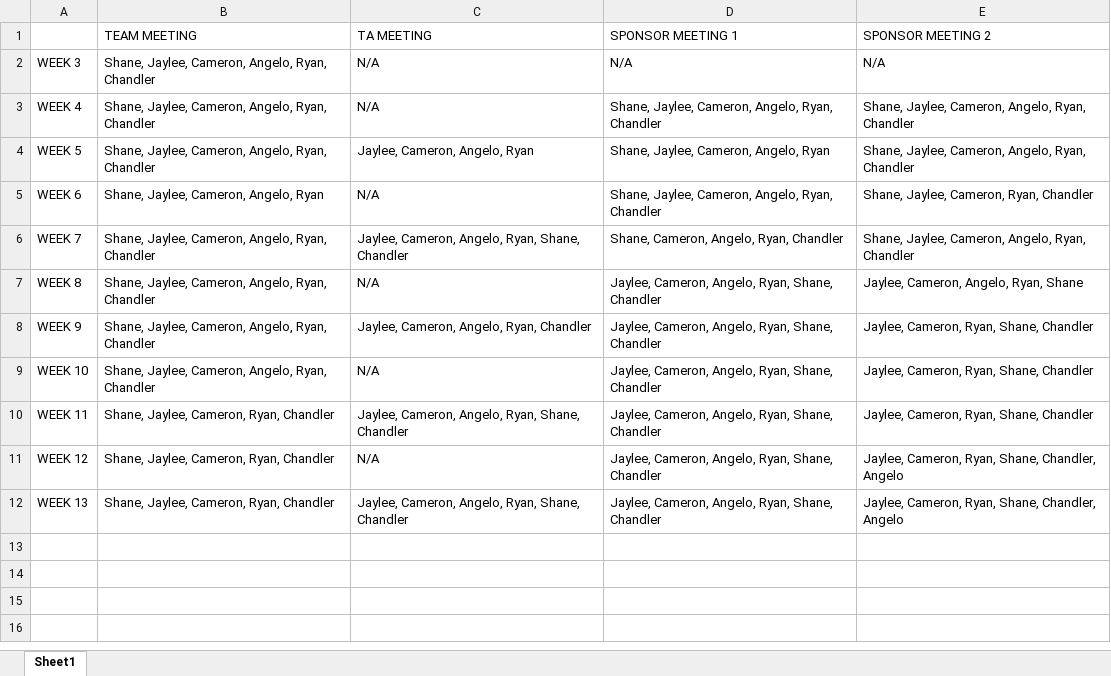
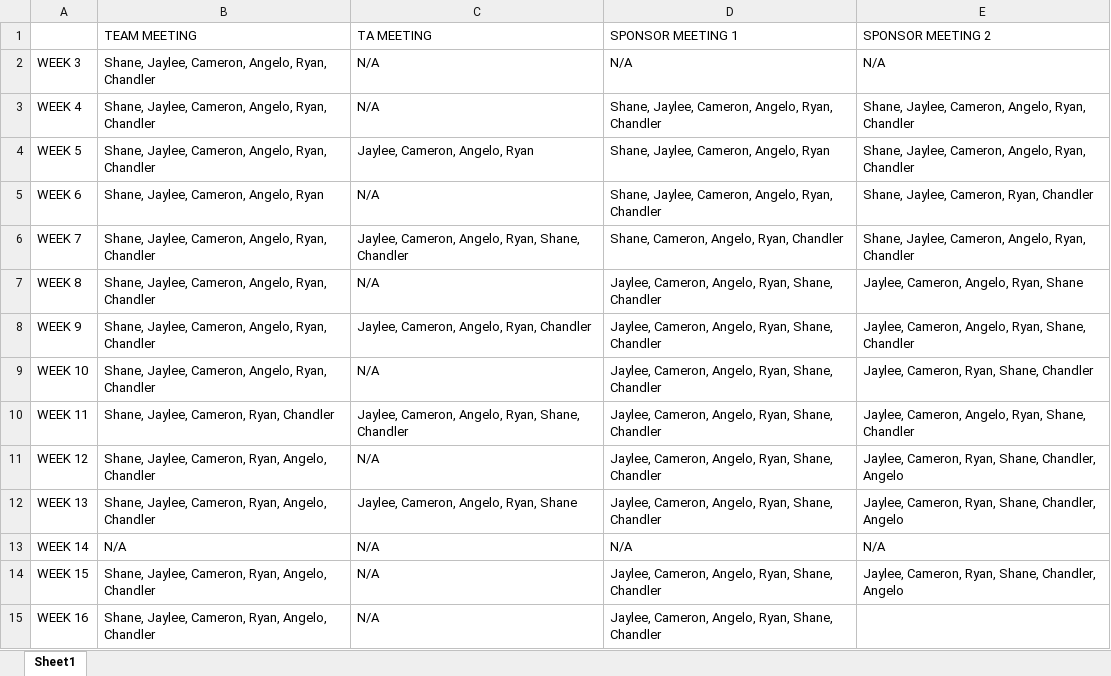
Before and after one commit to cameronbco/CongruexTeam, an Excel workbook: Admin/Attendance/Attendance.xlsx, sheet Sheet1, drawn as a sheet; values as stored, in another font and other column widths than the file's, no borders; the diff names each change by its address in the sheet, - before the commit and + after, or states it on an @@ line.

Commit message:
Add files via upload

```diff
--- a/Admin/Attendance/Attendance.xlsx (sheet Sheet1)
+++ b/Admin/Attendance/Attendance.xlsx (sheet Sheet1)
-E8 (SPONSOR MEETING 2): Jaylee, Cameron, Ryan, Shane, Chandler
+E8 (SPONSOR MEETING 2): Jaylee, Cameron, Angelo, Ryan, Shane, Chandler
-E10 (SPONSOR MEETING 2): Jaylee, Cameron, Ryan, Shane, Chandler
+E10 (SPONSOR MEETING 2): Jaylee, Cameron, Angelo, Ryan, Shane, Chandler
-B11:B12 (TEAM MEETING): Shane, Jaylee, Cameron, Ryan, Chandler
+B11:B12 (TEAM MEETING): Shane, Jaylee, Cameron, Ryan, Angelo, Chandler
-C12 (TA MEETING): Jaylee, Cameron, Angelo, Ryan, Shane, Chandler
+C12 (TA MEETING): Jaylee, Cameron, Angelo, Ryan, Shane
+row 13: WEEK 14 | N/A | N/A | N/A | N/A
+row 14: WEEK 15 | Shane, Jaylee, Cameron, Ryan, Angelo, Chandler | N/A | Jaylee, Cameron, Angelo, Ryan, Shane, Chandler | Jaylee, Cameron, Ryan, Shane, Chandler, Angelo
+row 15: WEEK 16 | Shane, Jaylee, Cameron, Ryan, Angelo, Chandler | N/A | Jaylee, Cameron, Angelo, Ryan, Shane, Chandler
```
